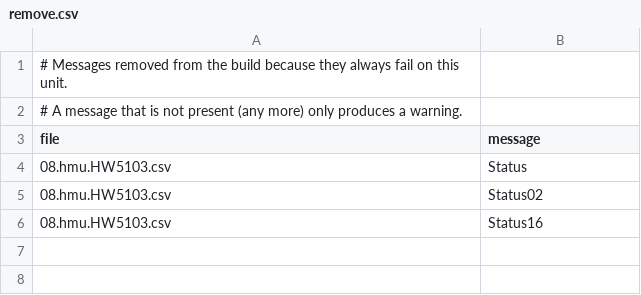
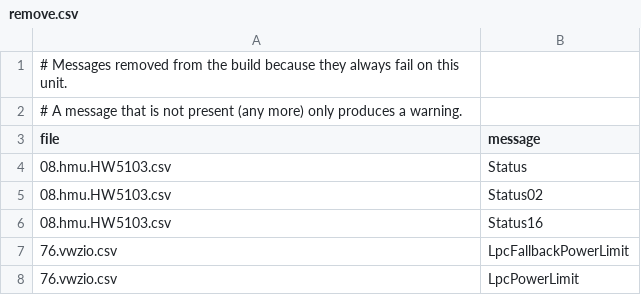
Before and after one commit to alboiuvlad29/ebusd-configuration, a CSV file: overlay/remove.csv, drawn as a sheet.

Commit message:
overlay: remove Lpc from vwzio; drop upstream PR drafts, update docs

```diff
--- a/overlay/remove.csv
+++ b/overlay/remove.csv
@@ -6 +6,3 @@ file,message
 08.hmu.HW5103.csv,Status16
+76.vwzio.csv,LpcFallbackPowerLimit
+76.vwzio.csv,LpcPowerLimit
```
Also changed, not shown: 6 other files.
